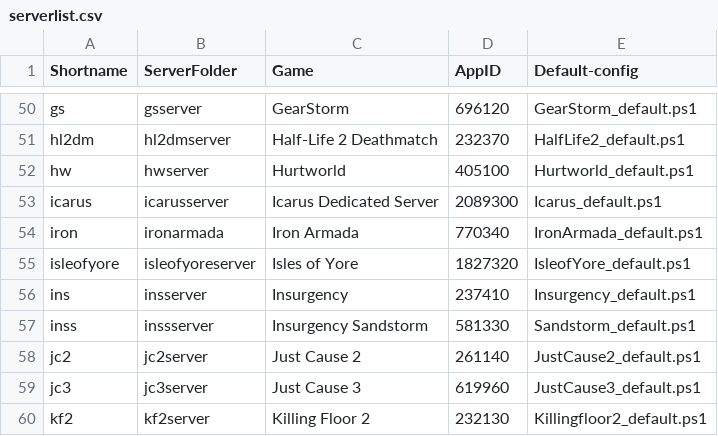
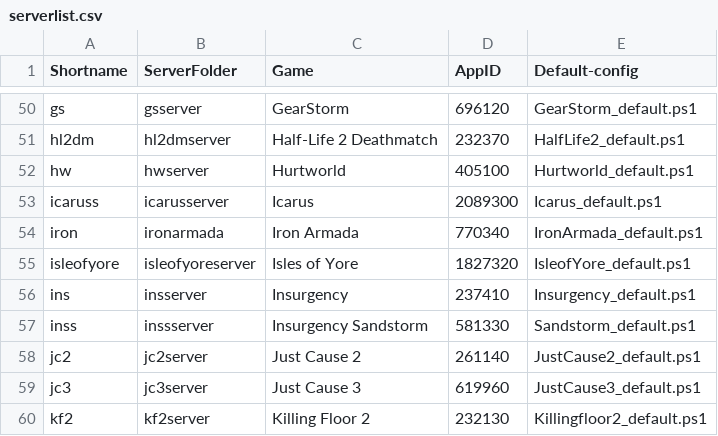
Before and after one commit to Robomikel/Steam-Server-Manager, a CSV file: data/serverlist.csv, drawn as a sheet; only a part is shown, gaps mark what is left out.

Commit message:
updated - icarus

```diff
--- a/data/serverlist.csv
+++ b/data/serverlist.csv
@@ -52,3 +52,3 @@ hl2dm,hl2dmserver,Half-Life 2 Deathmatch,232370,HalfLife2_default.ps1
 hw,hwserver,Hurtworld,405100,Hurtworld_default.ps1
-icarus,icarusserver,Icarus Dedicated Server,2089300,Icarus_default.ps1
+icaruss,icarusserver,Icarus,2089300,Icarus_default.ps1
 iron,ironarmada,Iron Armada,770340,IronArmada_default.ps1
```
